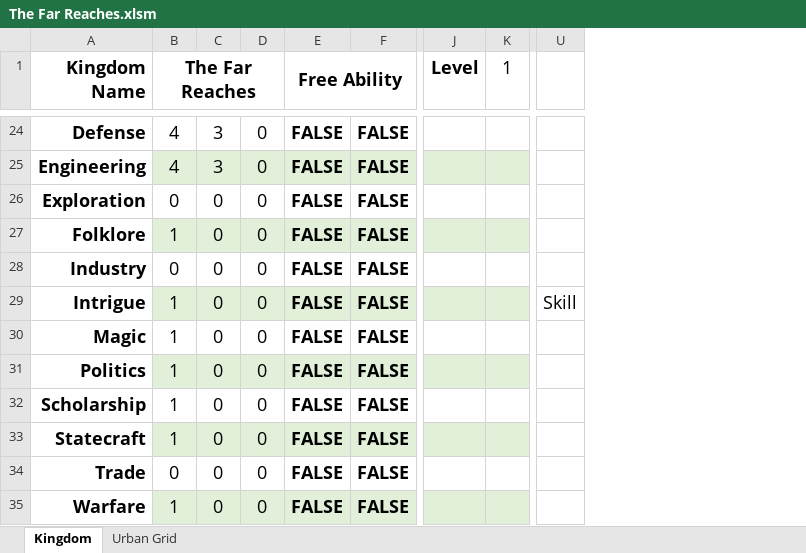
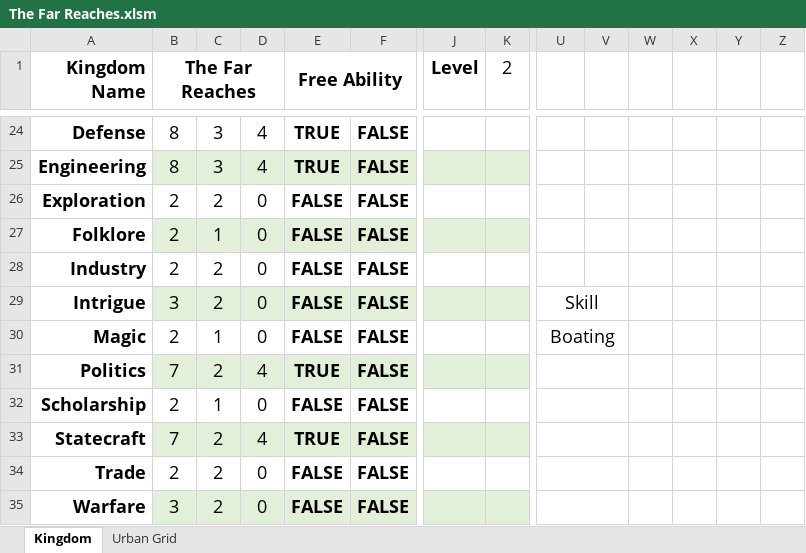
Before and after one commit to Frothbeast/PF2E, an Excel workbook: The Far Reaches.xlsm, sheet Kingdom, drawn as a sheet; only a part is shown, gaps mark what is left out; values as stored, in another font and other column widths than the file's, no borders; charts and pictures not drawn; the diff covers the shown part only; the diff names each change by its address in the sheet, - before the commit and + after, or states it on an @@ line.

```diff
--- a/The Far Reaches.xlsm (sheet Kingdom)
+++ b/The Far Reaches.xlsm (sheet Kingdom)
+column V, empty
+column W, empty
+column X, empty
+column Y, empty
+column Z, empty
-K1: 1
+K1: 2
-B24:B25 (The Far Reaches): 4
+B24:B25 (The Far Reaches): 8
-D24:D25: 0
+D24:D25: 4
-E24:E25 (Free Ability): FALSE
+E24:E25 (Free Ability): TRUE
-B26 (The Far Reaches): 0
+B26 (The Far Reaches): 2
-C26: 0
+C26: 2
-B27 (The Far Reaches): 1
+B27 (The Far Reaches): 2
-C27: 0
+C27: 1
-B28 (The Far Reaches): 0
+B28 (The Far Reaches): 2
-C28:C29: 0
+C28:C29: 2
-B29 (The Far Reaches): 1
+B29 (The Far Reaches): 3
+U29:V29 merged
-B30 (The Far Reaches): 1
+B30 (The Far Reaches): 2
-C30: 0
+C30: 1
-U30: (empty)
+U30: Boating
+U30:V30 merged
-B31 (The Far Reaches): 1
+B31 (The Far Reaches): 7
-C31: 0
+C31: 2
-D31: 0
+D31: 4
-E31 (Free Ability): FALSE
+E31 (Free Ability): TRUE
+U31:V31 merged
-B32 (The Far Reaches): 1
+B32 (The Far Reaches): 2
-C32: 0
+C32: 1
+U32:V32 merged
-B33 (The Far Reaches): 1
+B33 (The Far Reaches): 7
-C33:C35: 0
+C33:C35: 2
-D33: 0
+D33: 4
-E33 (Free Ability): FALSE
+E33 (Free Ability): TRUE
+U33:V33 merged
-B34 (The Far Reaches): 0
+B34 (The Far Reaches): 2
+U34:V34 merged
-B35 (The Far Reaches): 1
+B35 (The Far Reaches): 3
+U35:V35 merged
```
Also changed, not shown: 32 edited cells and merged cells elsewhere in this sheet, charts or pictures.
